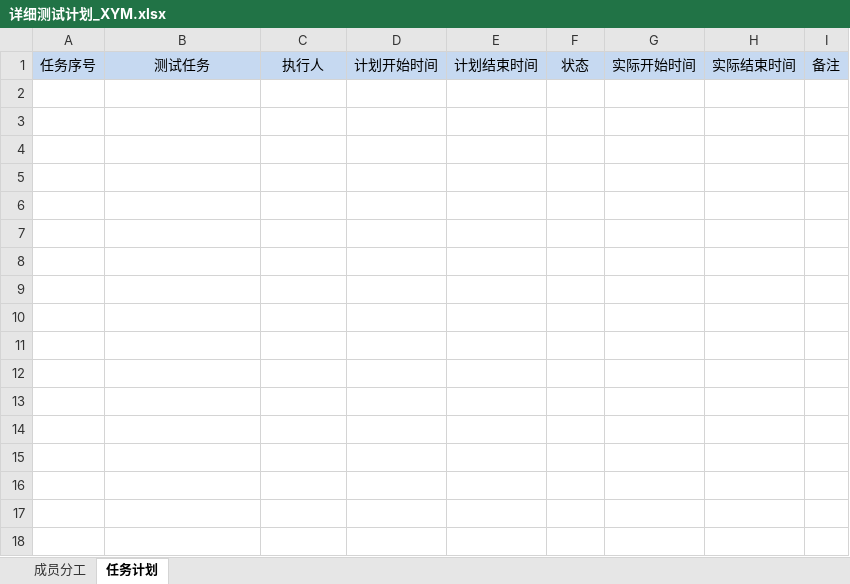
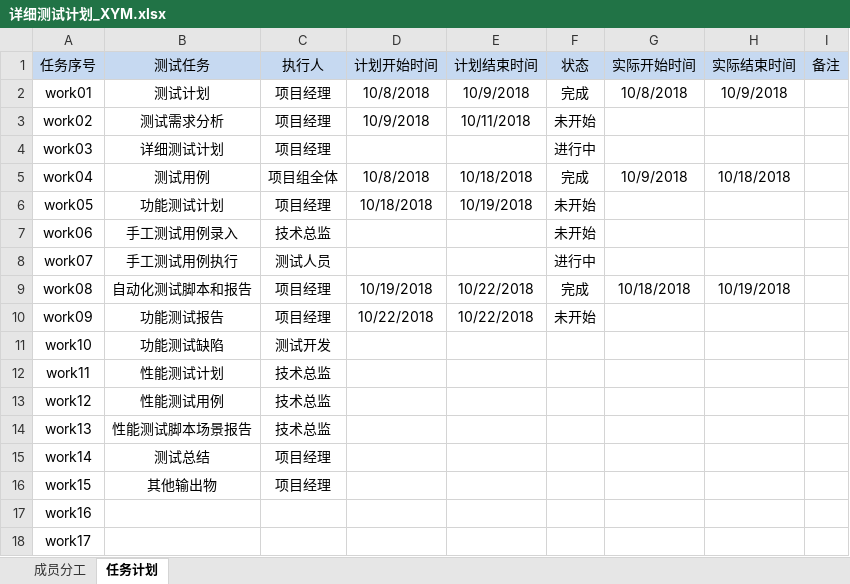
Before and after one commit to Dragon1231/CRM_XMY, an Excel workbook: 3.详细测试计划/详细测试计划_XYM.xlsx, sheet 任务计划, drawn as a sheet; values as stored, in another font and other column widths than the file's, no borders; the diff names each change by its address in the sheet, - before the commit and + after, or states it on an @@ line.

```diff
--- a/3.详细测试计划/详细测试计划_XYM.xlsx (sheet 任务计划)
+++ b/3.详细测试计划/详细测试计划_XYM.xlsx (sheet 任务计划)
+row 2: work01 | 测试计划 | 项目经理 | 10/8/2018 | 10/9/2018 | 完成 | 10/8/2018 | 10/9/2018
+row 3: work02 | 测试需求分析 | 项目经理 | 10/9/2018 | 10/11/2018 | 未开始
+row 4: work03 | 详细测试计划 | 项目经理 |  |  | 进行中
+row 5: work04 | 测试用例 | 项目组全体 | 10/8/2018 | 10/18/2018 | 完成 | 10/9/2018 | 10/18/2018
+row 6: work05 | 功能测试计划 | 项目经理 | 10/18/2018 | 10/19/2018 | 未开始
+row 7: work06 | 手工测试用例录入 | 技术总监 |  |  | 未开始
+row 8: work07 | 手工测试用例执行 | 测试人员 |  |  | 进行中
+row 9: work08 | 自动化测试脚本和报告 | 项目经理 | 10/19/2018 | 10/22/2018 | 完成 | 10/18/2018 | 10/19/2018
+row 10: work09 | 功能测试报告 | 项目经理 | 10/22/2018 | 10/22/2018 | 未开始
+row 11: work10 | 功能测试缺陷 | 测试开发
+row 12: work11 | 性能测试计划 | 技术总监
+row 13: work12 | 性能测试用例 | 技术总监
+row 14: work13 | 性能测试脚本场景报告 | 技术总监
+row 15: work14 | 测试总结 | 项目经理
+row 16: work15 | 其他输出物 | 项目经理
+row 17: work16
+row 18: work17
```
Also changed, not shown: 1 other file.
